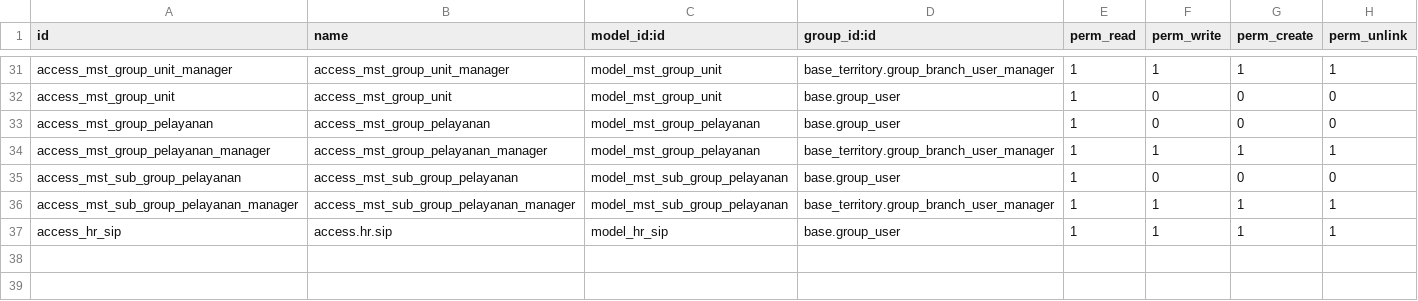
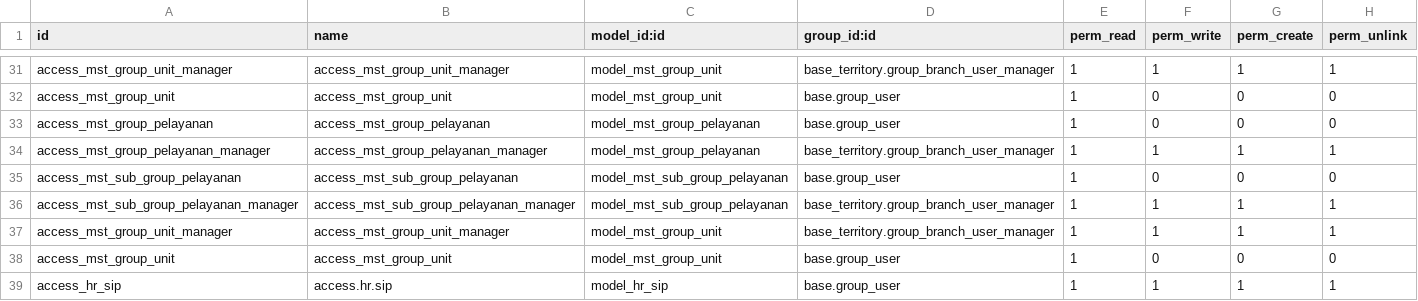
Before and after one commit to rohimoz28/PROJECT-SANTOSA, a CSV file: customize/santosa-project/sanbe_hr_extended/security/ir.model.access.csv, drawn as a sheet; only a part is shown, gaps mark what is left out.

Commit message:
[FEAT]PAM : Group Unit

```diff
--- a/customize/santosa-project/sanbe_hr_extended/security/ir.model.access.csv
+++ b/customize/santosa-project/sanbe_hr_extended/security/ir.model.access.csv
@@ -36,2 +36,4 @@ access_mst_sub_group_pelayanan,access_mst_sub_group_pelayanan,model_mst_sub_grou
 access_mst_sub_group_pelayanan_manager,access_mst_sub_group_pelayanan_manager,model_mst_sub_group_pelayanan,base_territory.group_branch_user_manager,1,1,1,1
+access_mst_group_unit_manager,access_mst_group_unit_manager,model_mst_group_unit,base_territory.group_branch_user_manager,1,1,1,1
+access_mst_group_unit,access_mst_group_unit,model_mst_group_unit,base.group_user,1,0,0,0
 access_hr_sip,access.hr.sip,model_hr_sip,base.group_user,1,1,1,1
```
